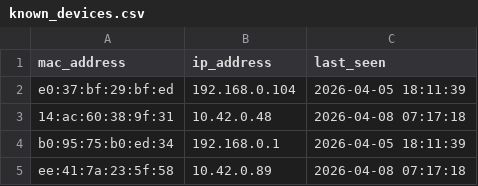
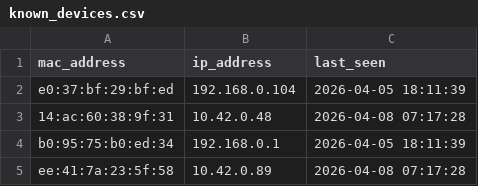
Before and after one commit to vinayak-salian/honeypot-idps, a CSV file: logs/known_devices.csv, drawn as a sheet.

```diff
--- a/logs/known_devices.csv
+++ b/logs/known_devices.csv
@@ -2,4 +2,4 @@ mac_address,ip_address,last_seen
 e0:37:bf:29:bf:ed,192.168.0.104,"2026-04-05 18:11:39"
-14:ac:60:38:9f:31,10.42.0.48,"2026-04-08 07:17:18"
+14:ac:60:38:9f:31,10.42.0.48,"2026-04-08 07:17:28"
 b0:95:75:b0:ed:34,192.168.0.1,"2026-04-05 18:11:39"
-ee:41:7a:23:5f:58,10.42.0.89,"2026-04-08 07:17:18"
+ee:41:7a:23:5f:58,10.42.0.89,"2026-04-08 07:17:28"
```
Also changed, not shown: logs/system_status.csv, logs/traffic_metrics.csv, 2 other files.
